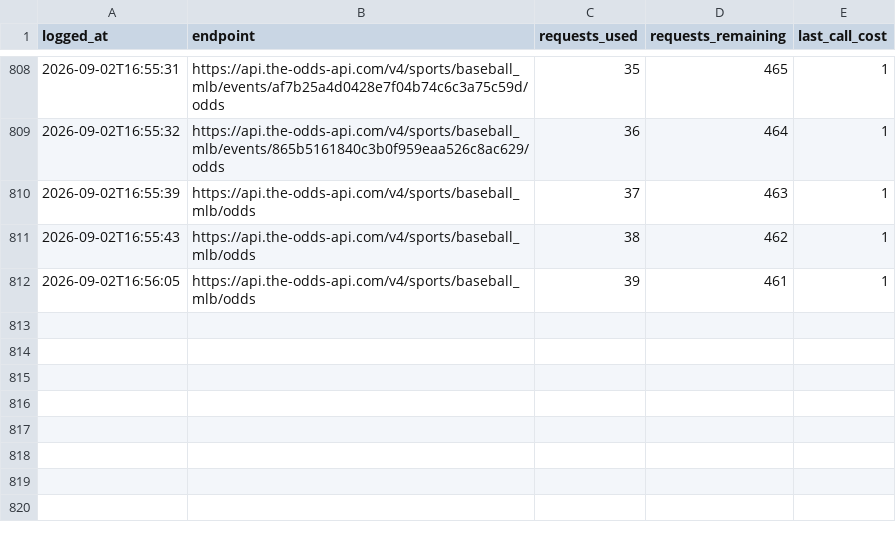
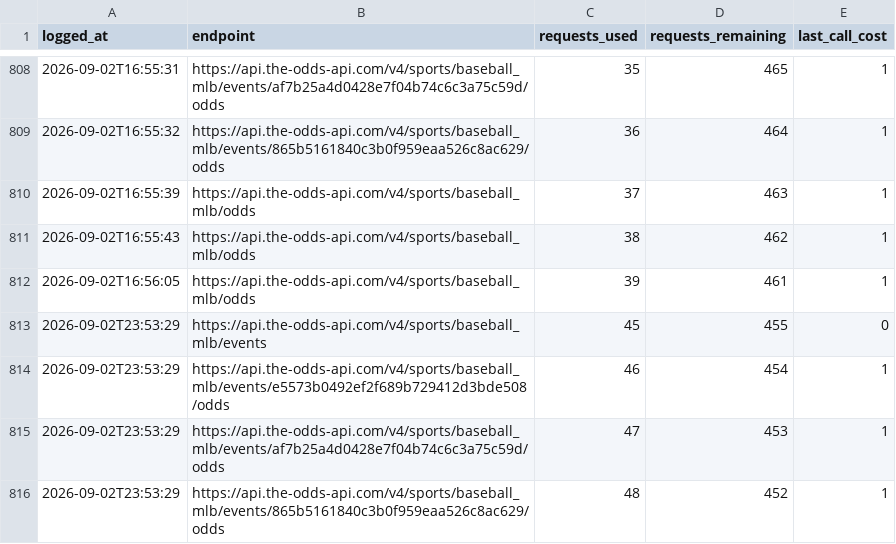
Before and after one commit to jackgoad05-afk/mlb-k-props, a CSV file: output/odds_api_usage.csv, drawn as a sheet; only a part is shown, gaps mark what is left out.

```diff
--- a/output/odds_api_usage.csv
+++ b/output/odds_api_usage.csv
@@ -812 +812,5 @@ logged_at,endpoint,requests_used,requests_remaining,last_call_cost
 2026-09-02T16:56:05,https://api.the-odds-api.com/v4/sports/baseball_mlb/odds,39,461,1
+2026-09-02T23:53:29,https://api.the-odds-api.com/v4/sports/baseball_mlb/events,45,455,0
+2026-09-02T23:53:29,https://api.the-odds-api.com/v4/sports/baseball_mlb/events/e5573b0492ef2f689b729412d3bde508/odds,46,454,1
+2026-09-02T23:53:29,https://api.the-odds-api.com/v4/sports/baseball_mlb/events/af7b25a4d0428e7f04b74c6c3a75c59d/odds,47,453,1
+2026-09-02T23:53:29,https://api.the-odds-api.com/v4/sports/baseball_mlb/events/865b5161840c3b0f959eaa526c8ac629/odds,48,452,1
```
Also changed, not shown: output/ks_paper_ledger.csv.
